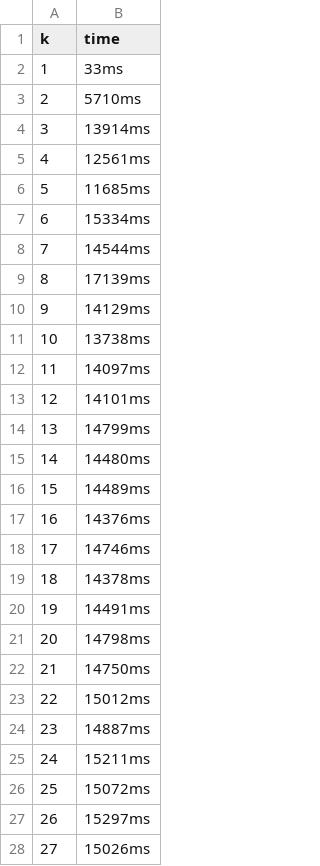
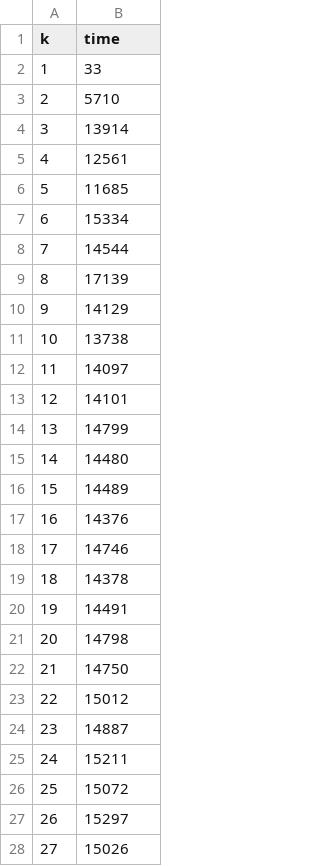
Before and after one commit to jsilll/crc, a CSV file: benchmarks/results/algo1/WikiTalk.csv, drawn as a sheet; only a part is shown; the diff covers the shown part only.

Commit message:
Added benchmark figures

```diff
--- a/benchmarks/results/algo1/WikiTalk.csv
+++ b/benchmarks/results/algo1/WikiTalk.csv
@@ -1,28 +1,28 @@
 k, time
-1, 33ms
-2, 5710ms
-3, 13914ms
-4, 12561ms
-5, 11685ms
-6, 15334ms
-7, 14544ms
-8, 17139ms
-9, 14129ms
-10, 13738ms
-11, 14097ms
-12, 14101ms
-13, 14799ms
-14, 14480ms
-15, 14489ms
-16, 14376ms
-17, 14746ms
-18, 14378ms
-19, 14491ms
-20, 14798ms
-21, 14750ms
-22, 15012ms
-23, 14887ms
-24, 15211ms
-25, 15072ms
-26, 15297ms
-27, 15026ms
+1, 33
+2, 5710
+3, 13914
+4, 12561
+5, 11685
+6, 15334
+7, 14544
+8, 17139
+9, 14129
+10, 13738
+11, 14097
+12, 14101
+13, 14799
+14, 14480
+15, 14489
+16, 14376
+17, 14746
+18, 14378
+19, 14491
+20, 14798
+21, 14750
+22, 15012
+23, 14887
+24, 15211
+25, 15072
+26, 15297
+27, 15026
```
Also changed, not shown: 157 edited cells elsewhere in this file, benchmarks/results/algo1/tech-as-skitter.csv, benchmarks/results/algo1/web-Google.csv, 23 other files.
